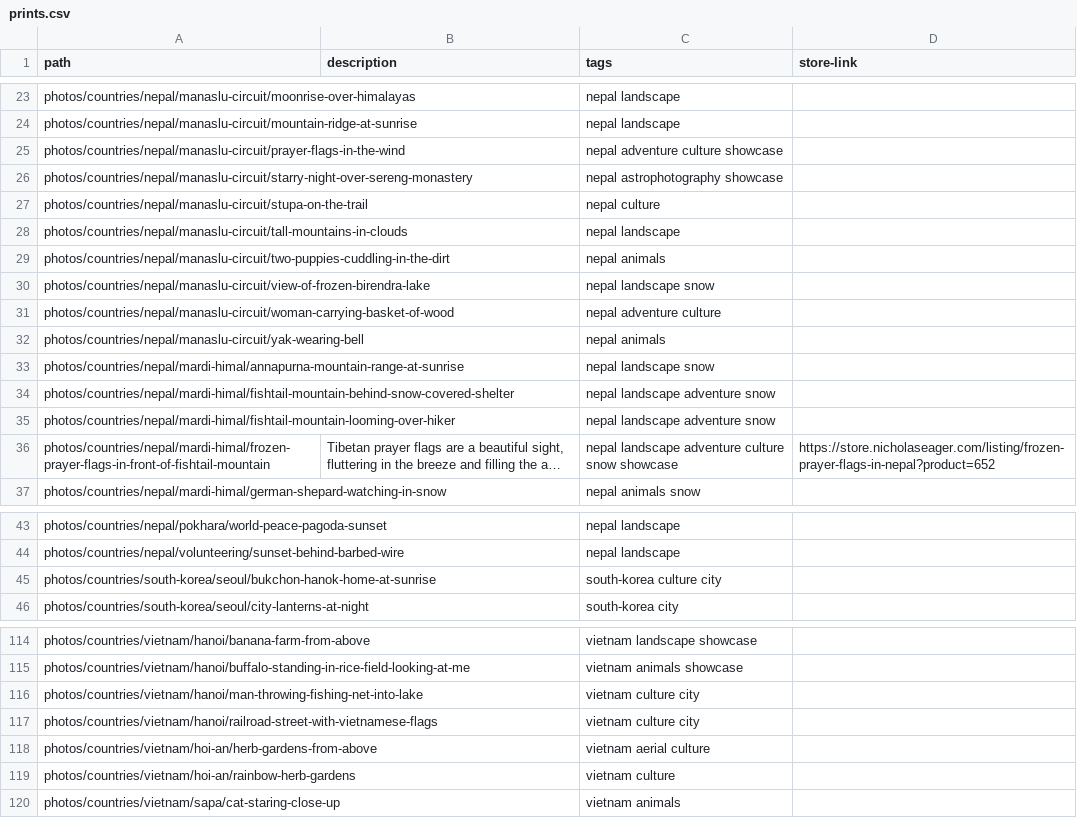
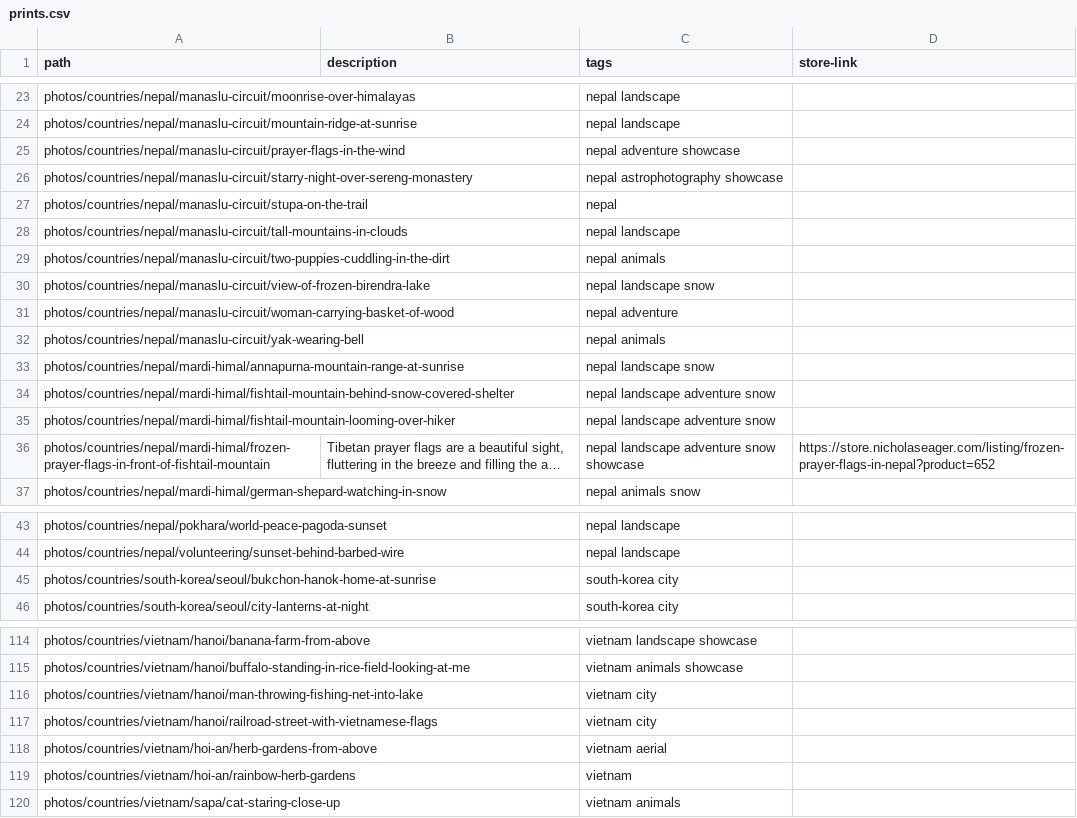
Before and after one commit to nicholaseager/nicholaseager.github.io, a CSV file: _data/prints.csv, drawn as a sheet; only a part is shown, gaps mark what is left out; long unchanged cells end in …; the diff names each change by its address in the sheet, - before the commit and + after, or states it on an @@ line.

Commit message:
Removing culture tag

```diff
--- a/_data/prints.csv
+++ b/_data/prints.csv
-C25 (tags): nepal adventure culture showcase
+C25 (tags): nepal adventure showcase
-C27 (tags): nepal culture
+C27 (tags): nepal
-C31 (tags): nepal adventure culture
+C31 (tags): nepal adventure
-C36 (tags): nepal landscape adventure culture snow showcase
+C36 (tags): nepal landscape adventure snow showcase
-C45 (tags): south-korea culture city
+C45 (tags): south-korea city
-C116:C117 (tags): vietnam culture city
+C116:C117 (tags): vietnam city
-C118 (tags): vietnam aerial culture
+C118 (tags): vietnam aerial
-C119 (tags): vietnam culture
+C119 (tags): vietnam
```
Also changed, not shown: 9 other files.
